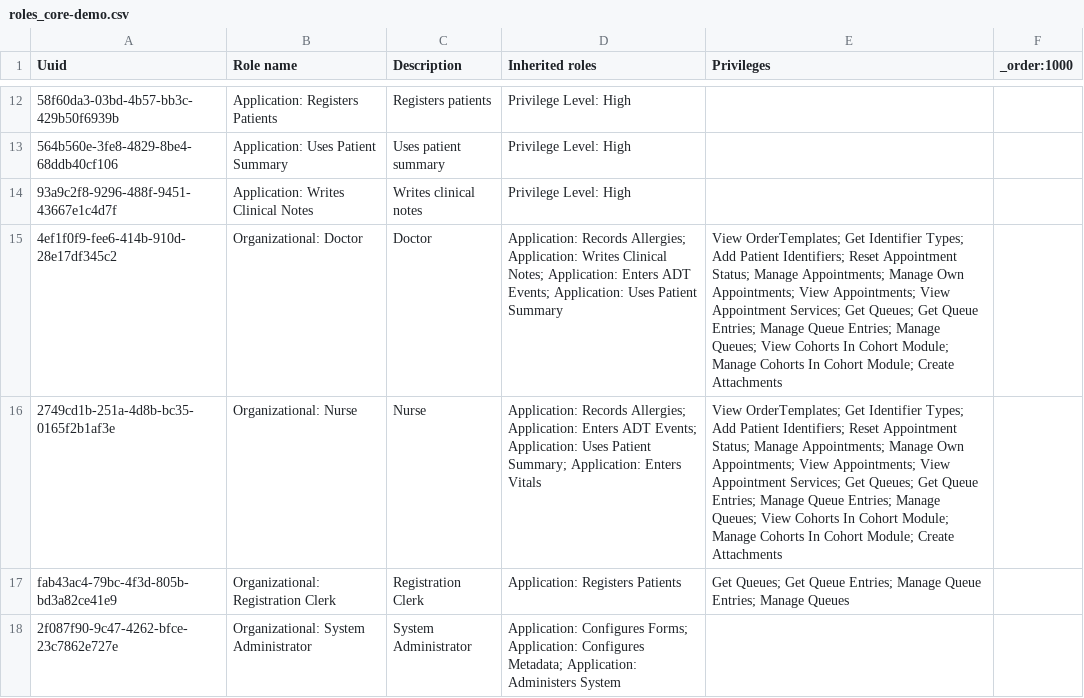
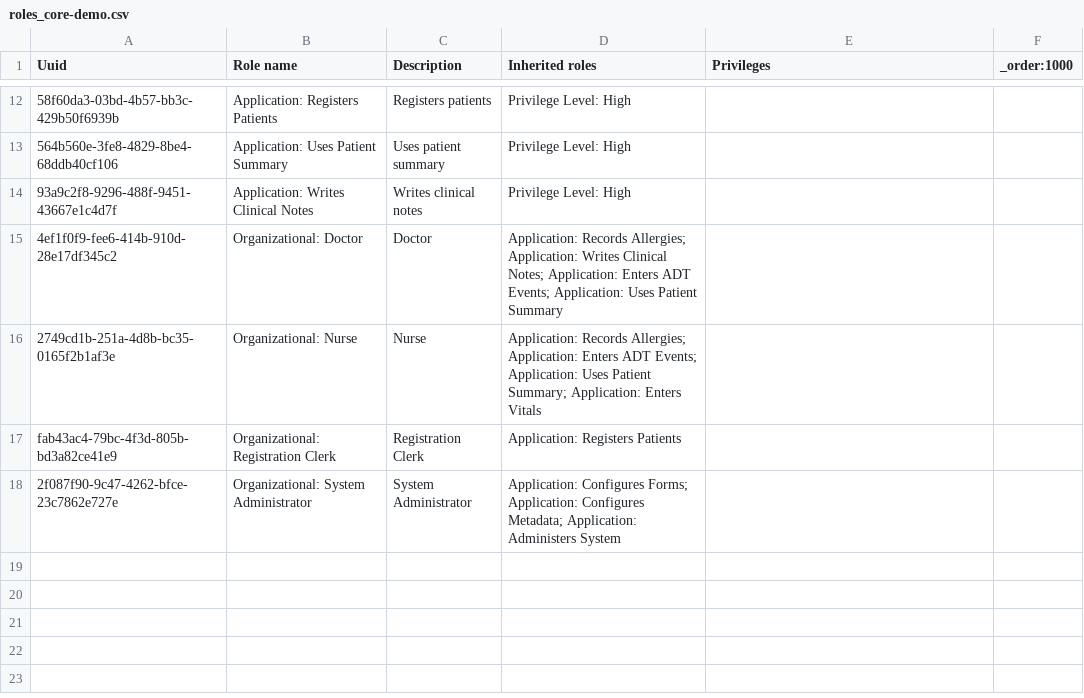
Before and after one commit to path-drc/openmrs-content-path-drc, a CSV file: configuration/backend_configuration/roles/roles_core-demo.csv, drawn as a sheet; only a part is shown, gaps mark what is left out; the diff names each change by its address in the sheet, - before the commit and + after, or states it on an @@ line.

Commit message:
Update roles

```diff
--- a/configuration/backend_configuration/roles/roles_core-demo.csv
+++ b/configuration/backend_configuration/roles/roles_core-demo.csv
-E15:E16 (Privileges): View OrderTemplates; Get Identifier Types; Add Patient Identifiers; Reset Appointment Status; Manage Appointments; Manage Own Appointments; View Appointments; View Appointment Services; Get Queues; Get Queue Entries; Manage Queue Entries; Manage Queues; View Cohorts In Cohort Module; Manage Cohorts In Cohort Module; Create Attachments
+E15:E16 (Privileges): (empty)
-E17 (Privileges): Get Queues; Get Queue Entries; Manage Queue Entries; Manage Queues
+E17 (Privileges): (empty)
```
Also changed, not shown: 1 other file.
